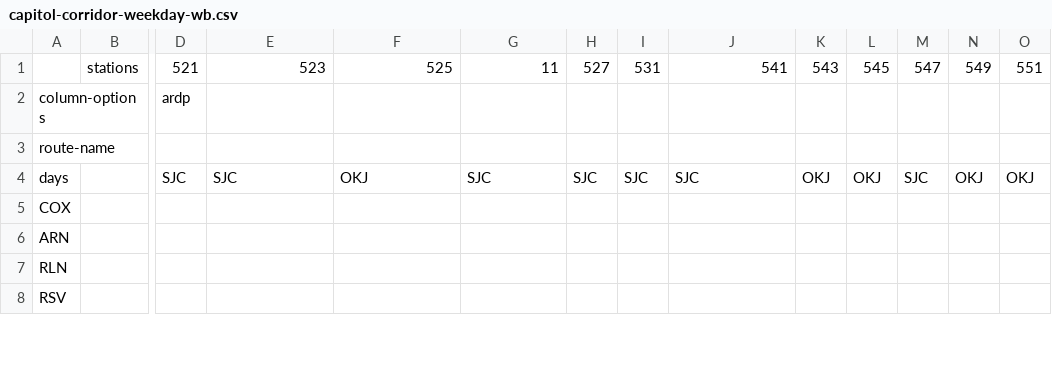
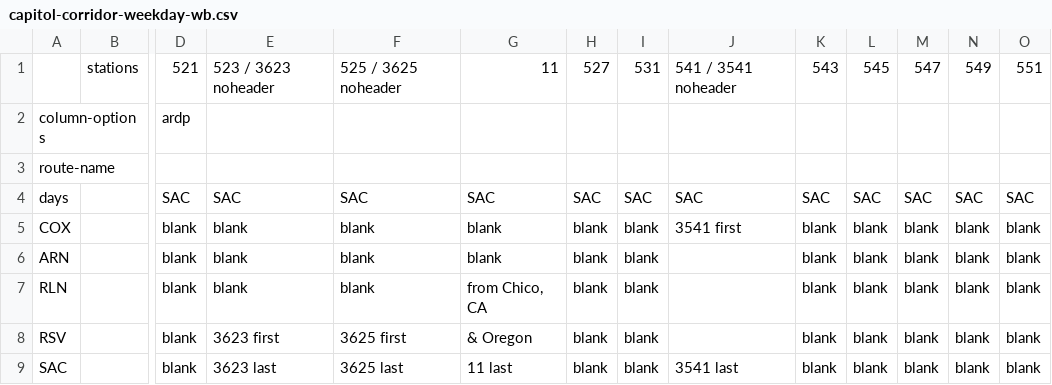
Before and after one commit to neroden/timetable_kit, a CSV file: timetable_kit/specs/capitol-corridor-weekday-wb.csv, drawn as a sheet; only a part is shown, gaps mark what is left out; rows hold the shown columns only; the diff covers the shown part only; the diff names each change by its address in the sheet, - before the commit and + after, or states it on an @@ line.

Commit message:
Attempt to start adding connecting buses to Capitol Corridor Weekday timetable.

```diff
--- a/timetable_kit/specs/capitol-corridor-weekday-wb.csv
+++ b/timetable_kit/specs/capitol-corridor-weekday-wb.csv
-E1: 523
+E1: 523 / 3623 noheader
-F1: 525
+F1: 525 / 3625 noheader
-J1: 541
+J1: 541 / 3541 noheader
-D4: SJC
+D4: SAC
-E4: SJC
+E4: SAC
-F4: OKJ
+F4: SAC
-G4: SJC
+G4: SAC
-H4: SJC
+H4: SAC
-I4: SJC
+I4: SAC
-J4: SJC
+J4: SAC
-K4: OKJ
+K4: SAC
-L4: OKJ
+L4: SAC
-M4: SJC
+M4: SAC
-N4: OKJ
+N4: SAC
-O4: OKJ
+O4: SAC
-D5:D8: (empty)
+D5:D8: blank
-E5:E7: (empty)
+E5:E7: blank
-F5:F7: (empty)
+F5:F7: blank
-G5:G6: (empty)
+G5:G6: blank
-H5:H8: (empty)
+H5:H8: blank
-I5:I8: (empty)
+I5:I8: blank
-J5: (empty)
+J5: 3541 first
-K5:K8: (empty)
+K5:K8: blank
-L5:L8: (empty)
+L5:L8: blank
-M5:M8: (empty)
+M5:M8: blank
-N5:N8: (empty)
+N5:N8: blank
-O5:O8: (empty)
+O5:O8: blank
-G7: (empty)
+G7: from Chico, CA
-E8: (empty)
+E8: 3623 first
-F8: (empty)
+F8: 3625 first
-G8: (empty)
+G8: & Oregon
+row 9: SAC |  | blank | 3623 last | 3625 last | 11 last | blank | blank | 3541 last | blank | blank | blank | blank | blank
```
Also changed, not shown: 38 edited cells elsewhere in this file, timetable_kit/specs/capitol-corridor-weekday-eb.csv.
